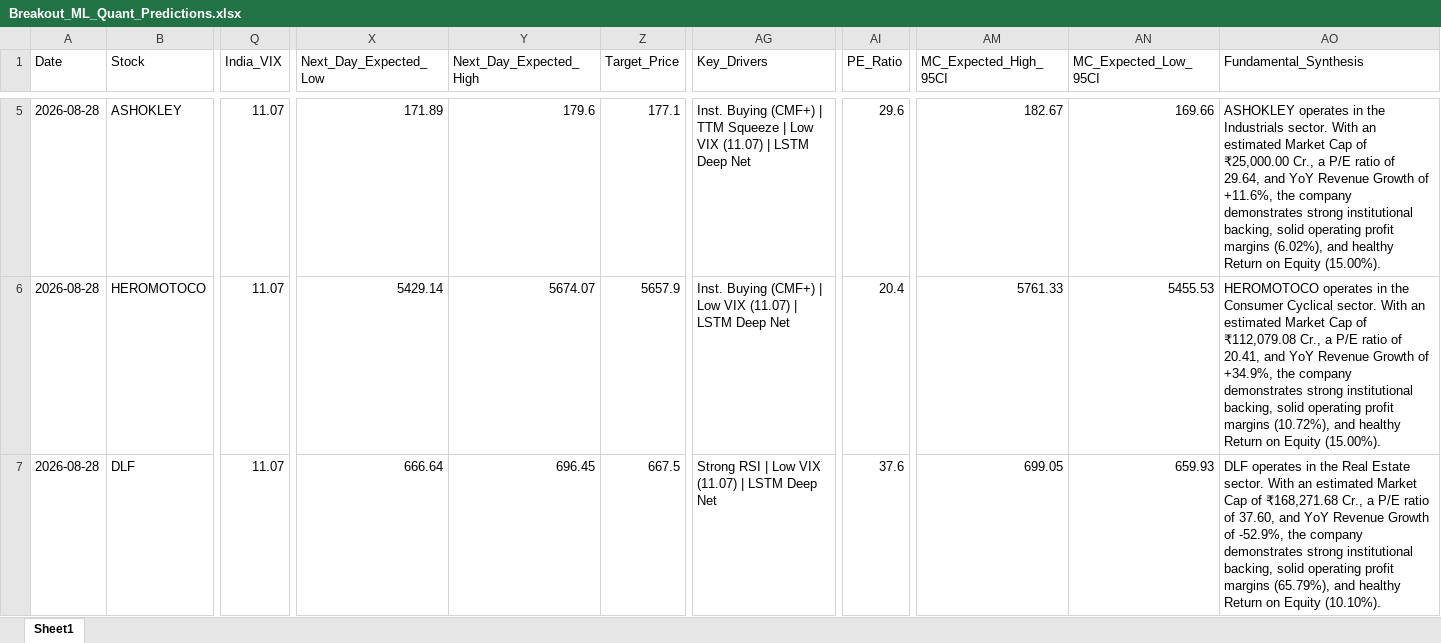
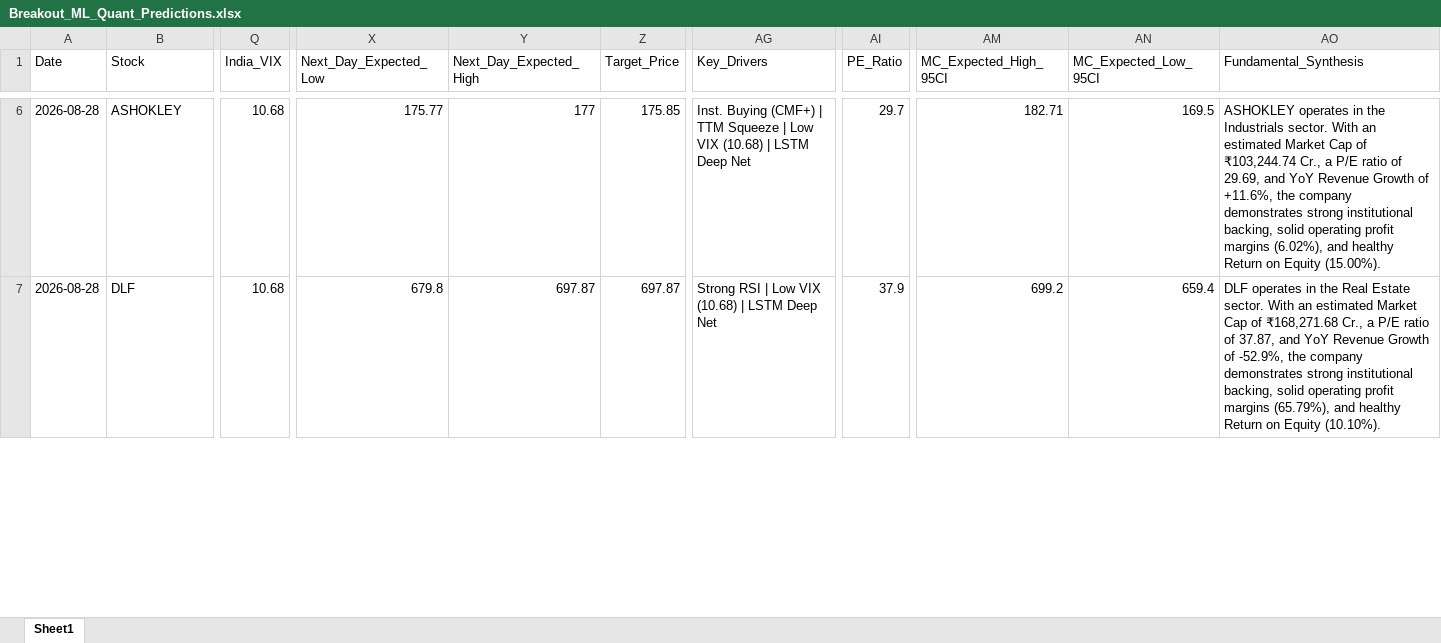
Before and after one commit to chiragkuk24/Final-Stocks, an Excel workbook: Breakout_ML_Quant_Predictions.xlsx, sheet Sheet1, drawn as a sheet; only a part is shown, gaps mark what is left out; values as stored, in another font and other column widths than the file's, no borders; removed rows and columns are numbered as before the commit, all else as after; rows hold the shown columns only; the diff covers the shown part only; the diff names each change by its address in the sheet, - before the commit and + after, or states it on an @@ line.

```diff
--- a/Breakout_ML_Quant_Predictions.xlsx (sheet Sheet1)
+++ b/Breakout_ML_Quant_Predictions.xlsx (sheet Sheet1)
-Q6 (India_VIX): 11.07
+Q6 (India_VIX): 10.68
-X6 (Next_Day_Expected_Low): 171.89
+X6 (Next_Day_Expected_Low): 175.77
-Y6 (Next_Day_Expected_High): 179.6
+Y6 (Next_Day_Expected_High): 177
-Z6 (Target_Price): 177.1
+Z6 (Target_Price): 175.85
-AG6 (Key_Drivers): …Low VIX (11.07) | LSTM…
+AG6 (Key_Drivers): …Low VIX (10.68) | LSTM…
-AI6 (PE_Ratio): 29.6
+AI6 (PE_Ratio): 29.7
-AM6 (MC_Expected_High_95CI): 182.67
+AM6 (MC_Expected_High_95CI): 182.71
-AN6 (MC_Expected_Low_95CI): 169.66
+AN6 (MC_Expected_Low_95CI): 169.5
-AO6 (Fundamental_Synthesis): …Cap of ₹25,000.00 Cr., a P/E ratio of 29.64, and YoY…
+AO6 (Fundamental_Synthesis): …Cap of ₹103,244.74 Cr., a P/E ratio of 29.69, and YoY…
-row 6: 2026-08-28 | HEROMOTOCO | 11.07 | 5429.14 | 5674.07 | 5657.9 | Inst. Buying (CMF+) | Low VIX (11.07) | LSTM Deep Net | 20.4 | 5761.33 | 5455.53 | HEROMOTOCO operates in the Consumer Cyclical sector. With an estimated Market Cap of ₹112,079.08 Cr., a P/E ratio of 20.41, and YoY Revenue Growth of +34.9%, the company demonstrates strong institutional backing, solid operating profit margins (10.72%), and healthy Return on Equity (15.00%).
-Q7 (India_VIX): 11.07
+Q7 (India_VIX): 10.68
-X7 (Next_Day_Expected_Low): 666.64
+X7 (Next_Day_Expected_Low): 679.8
-Y7 (Next_Day_Expected_High): 696.45
+Y7 (Next_Day_Expected_High): 697.87
-Z7 (Target_Price): 667.5
+Z7 (Target_Price): 697.87
-AG7 (Key_Drivers): Strong RSI | Low VIX (11.07) | LSTM Deep Net
+AG7 (Key_Drivers): Strong RSI | Low VIX (10.68) | LSTM Deep Net
-AI7 (PE_Ratio): 37.6
+AI7 (PE_Ratio): 37.9
-AM7 (MC_Expected_High_95CI): 699.05
+AM7 (MC_Expected_High_95CI): 699.2
-AN7 (MC_Expected_Low_95CI): 659.93
+AN7 (MC_Expected_Low_95CI): 659.4
-AO7 (Fundamental_Synthesis): …ratio of 37.60, and YoY…
+AO7 (Fundamental_Synthesis): …ratio of 37.87, and YoY…
```
Also changed, not shown: 7 added rows, 6 removed rows and 154 edited cells elsewhere in this sheet, Final_Breakout_List.xlsx, 2 other files.
